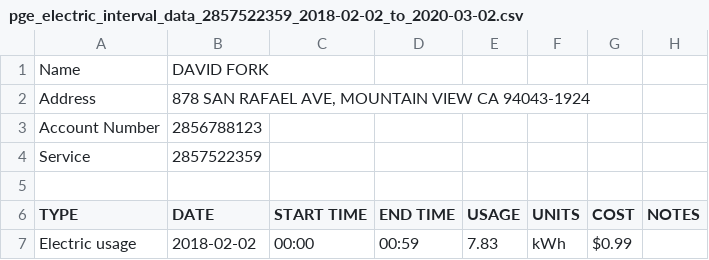
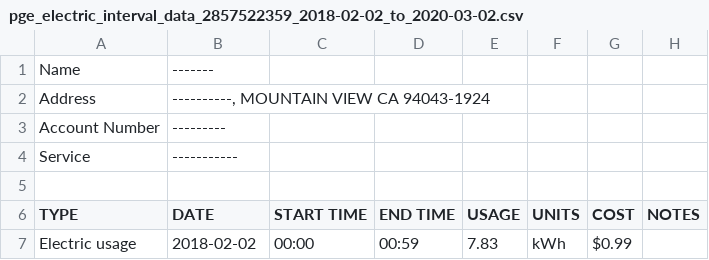
Before and after one commit to doctorfork/home-energy, a CSV file: pge_electric_interval_data_2857522359_2018-02-02_to_2020-03-02.csv, drawn as a sheet; only a part is shown.

Commit message:
Edit data

```diff
--- a/pge_electric_interval_data_2857522359_2018-02-02_to_2020-03-02.csv
+++ b/pge_electric_interval_data_2857522359_2018-02-02_to_2020-03-02.csv
@@ -1,5 +1,5 @@
-Name,DAVID FORK
-Address,"878 SAN RAFAEL AVE, MOUNTAIN VIEW CA 94043-1924"
-Account Number,2856788123
-Service,2857522359
+Name,-------
+Address,"----------, MOUNTAIN VIEW CA 94043-1924"
+Account Number,---------
+Service,-----------
 
```
